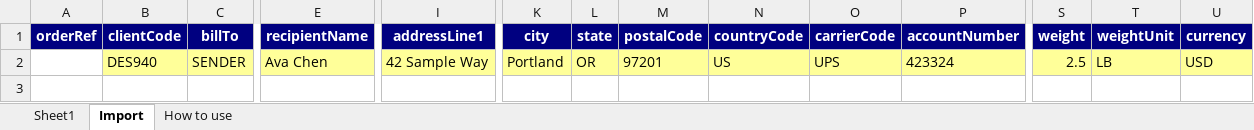
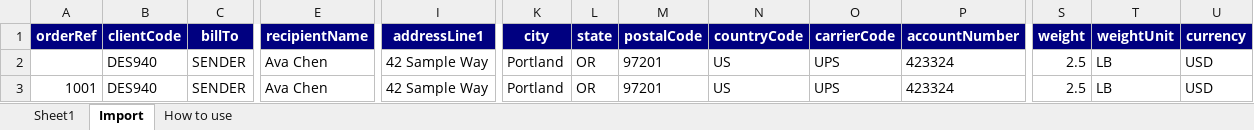
Before and after one commit to maharana2006-tech/thb-shioai, an Excel workbook: backend/src/main/resources/templates/order-import-template-generic.xlsm, sheet Import, drawn as a sheet; only a part is shown, gaps mark what is left out; values as stored, in another font and other column widths than the file's, no borders; conditional formats not drawn; rows hold the shown columns only; the diff covers the shown part only; the diff names each change by its address in the sheet, - before the commit and + after, or states it on an @@ line.

```diff
--- a/backend/src/main/resources/templates/order-import-template-generic.xlsm (sheet Import)
+++ b/backend/src/main/resources/templates/order-import-template-generic.xlsm (sheet Import)
-B2:C2 fill: #FFFF99
+B2:C2 fill: none
-E2 fill: #FFFF99
+E2 fill: none
-I2 fill: #FFFF99
+I2 fill: none
-K2:P2 fill: #FFFF99
+K2:P2 fill: none
-S2:U2 fill: #FFFF99
+S2:U2 fill: none
+row 3: 1001 | DES940 | SENDER | Ava Chen | 42 Sample Way | Portland | OR | 97201 | US | UPS | 423324 | 2.5 | LB | USD
```
Also changed, not shown: cell formats elsewhere in this sheet, sheet How to use, charts or pictures, backend/src/main/resources/templates/order-import-template.xlsm.
